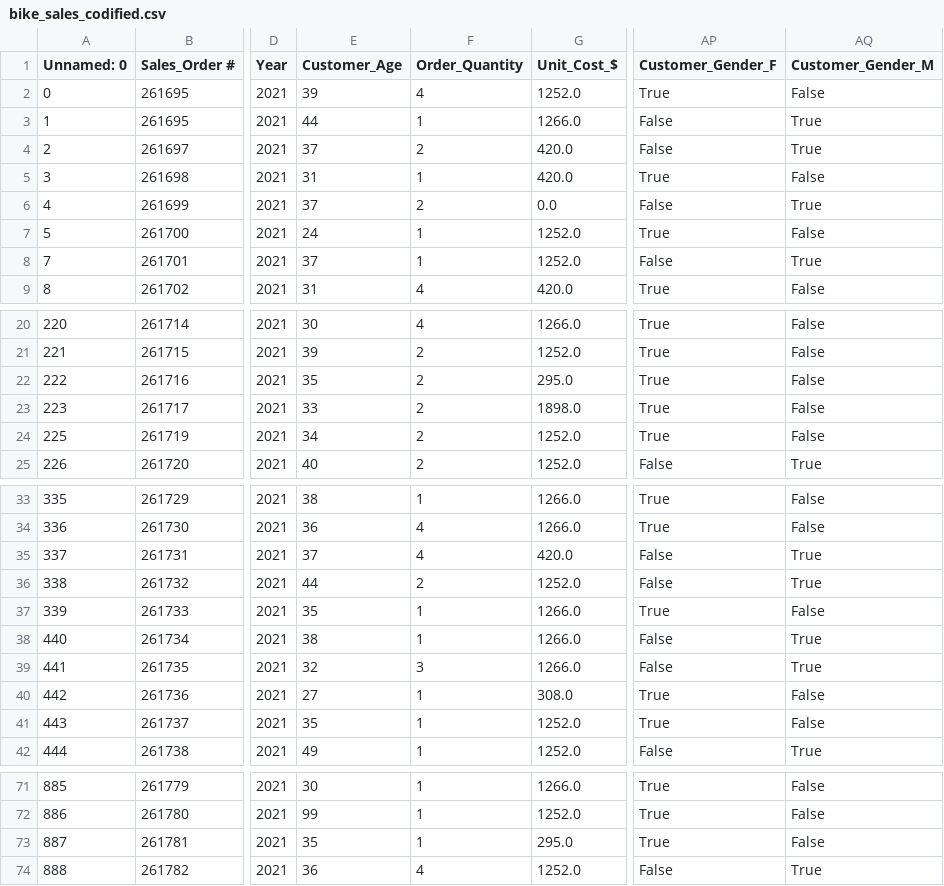
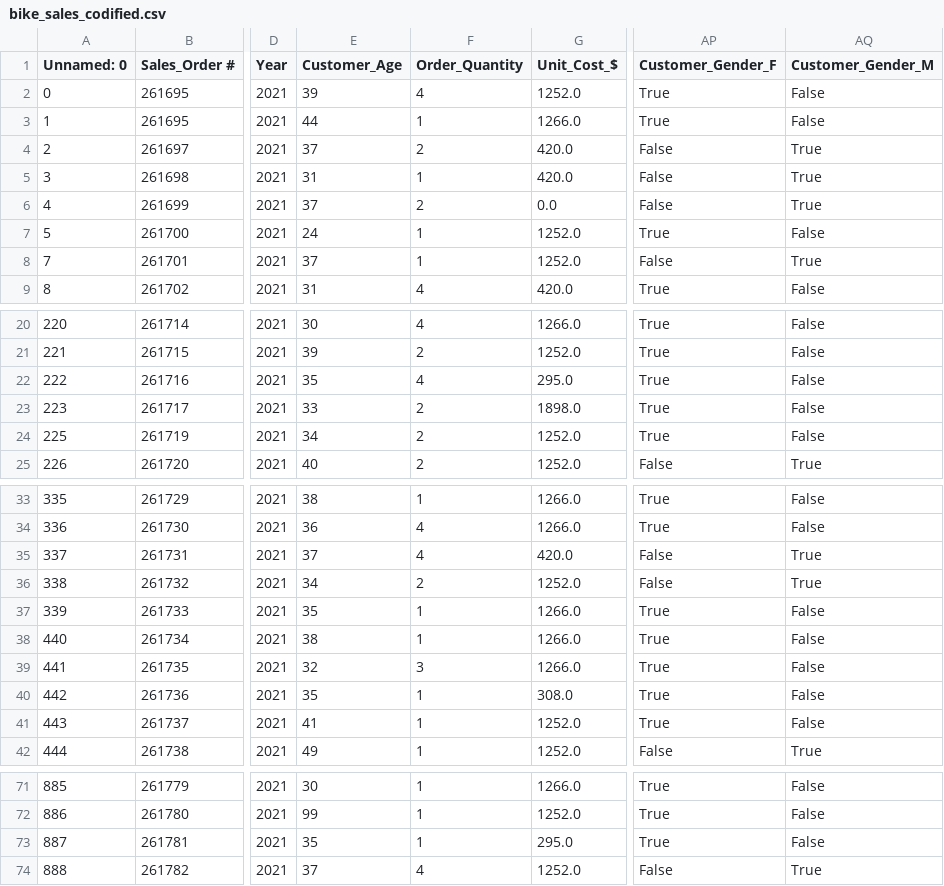
Before and after one commit to dokriseum/ComputerVision, a CSV file: src/excercise01/bike_sales_codified.csv, drawn as a sheet; only a part is shown, gaps mark what is left out; the diff names each change by its address in the sheet, - before the commit and + after, or states it on an @@ line.

```diff
--- a/src/excercise01/bike_sales_codified.csv
+++ b/src/excercise01/bike_sales_codified.csv
-AP3 (Customer_Gender_F): False
+AP3 (Customer_Gender_F): True
-AQ3 (Customer_Gender_M): True
+AQ3 (Customer_Gender_M): False
-AP5 (Customer_Gender_F): True
+AP5 (Customer_Gender_F): False
-AQ5 (Customer_Gender_M): False
+AQ5 (Customer_Gender_M): True
-F22 (Order_Quantity): 2
+F22 (Order_Quantity): 4
-E36 (Customer_Age): 44
+E36 (Customer_Age): 34
-AP38:AP39 (Customer_Gender_F): False
+AP38:AP39 (Customer_Gender_F): True
-AQ38:AQ39 (Customer_Gender_M): True
+AQ38:AQ39 (Customer_Gender_M): False
-E40 (Customer_Age): 27
+E40 (Customer_Age): 35
-E41 (Customer_Age): 35
+E41 (Customer_Age): 41
-E74 (Customer_Age): 36
+E74 (Customer_Age): 37
```
Also changed, not shown: src/excercise01/bike_sales_clean.csv, 3 other files.
